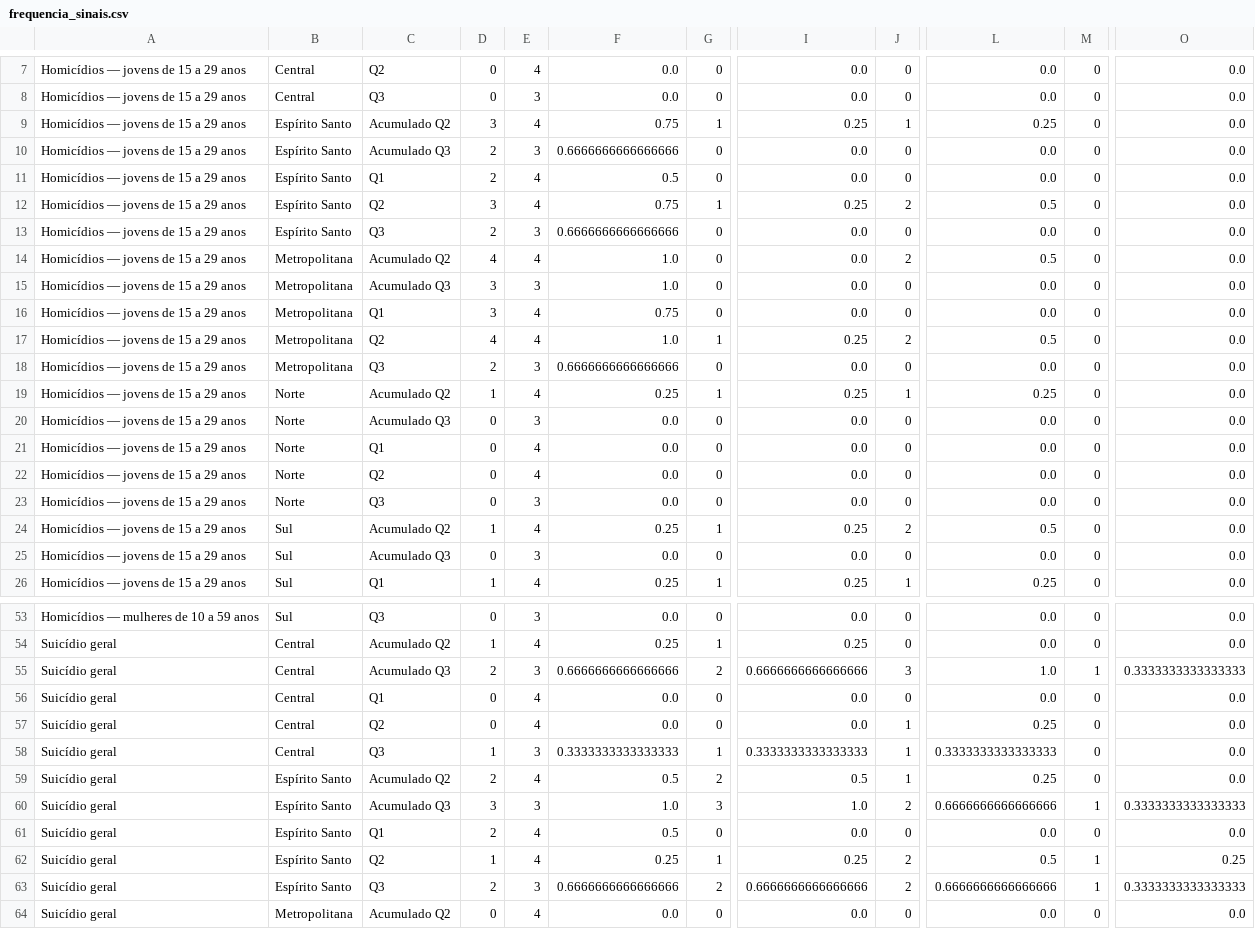
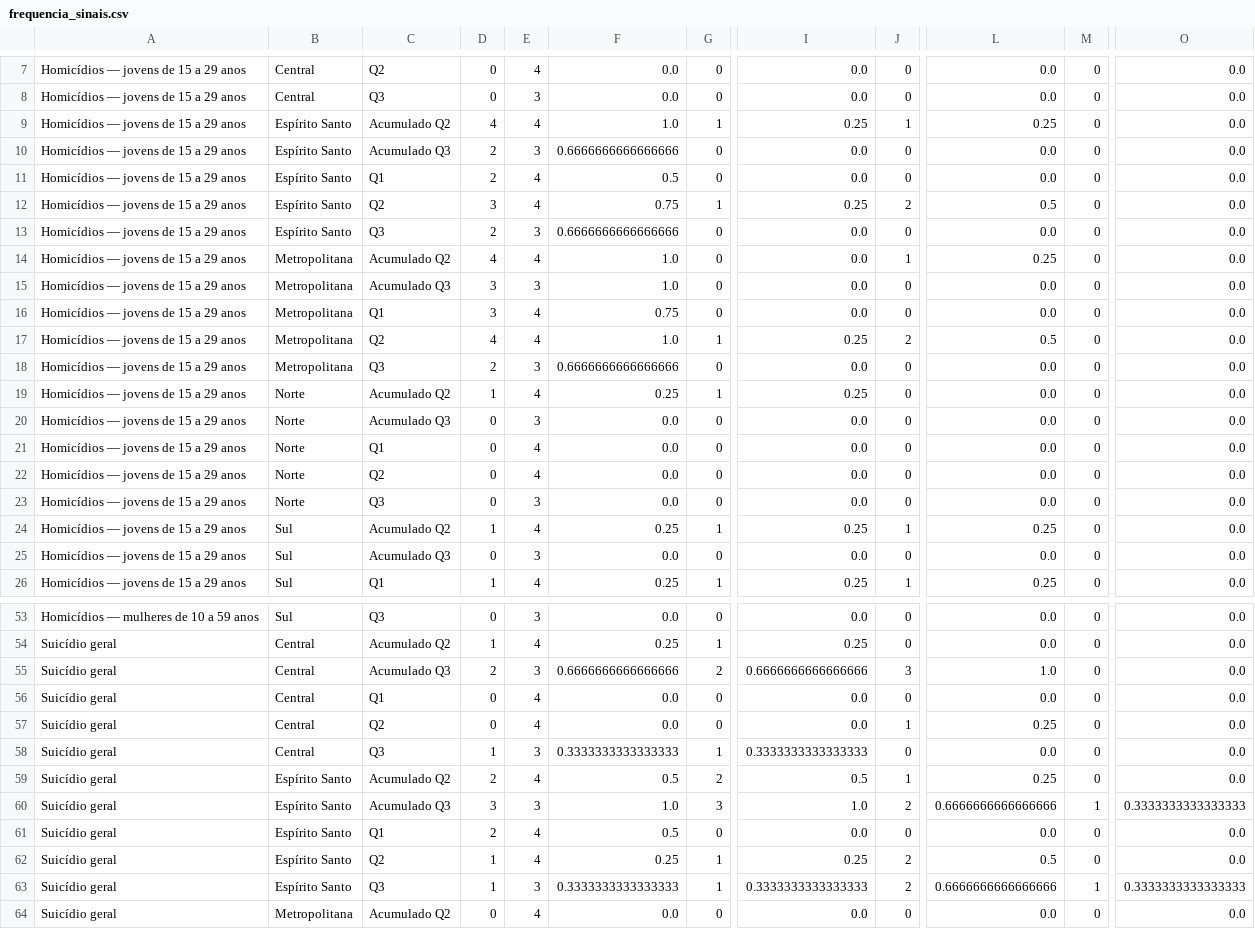
Before and after one commit to danjaca/tcc-indicadores-es, a CSV file: resultados_monitoramento/frequencia_sinais.csv, drawn as a sheet; only a part is shown, gaps mark what is left out; the diff covers the shown part only; the diff names each change by its address in the sheet, - before the commit and + after, or states it on an @@ line.

```diff
--- a/resultados_monitoramento/frequencia_sinais.csv
+++ b/resultados_monitoramento/frequencia_sinais.csv
-D9: 3
+D9: 4
-F9: 0.75
+F9: 1.0
-J14: 2
+J14: 1
-L14: 0.5
+L14: 0.25
-J19: 1
+J19: 0
-L19: 0.25
+L19: 0.0
-J24: 2
+J24: 1
-L24: 0.5
+L24: 0.25
-M55: 1
+M55: 0
-O55: 0.3333333333333333
+O55: 0.0
-J58: 1
+J58: 0
-L58: 0.3333333333333333
+L58: 0.0
-M62: 1
+M62: 0
-O62: 0.25
+O62: 0.0
-D63: 2
+D63: 1
-F63: 0.6666666666666666
+F63: 0.3333333333333333
-G63: 2
+G63: 1
-I63: 0.6666666666666666
+I63: 0.3333333333333333
```
Also changed, not shown: 8 edited cells elsewhere in this file, resultados_monitoramento/avaliacao_simulada.csv, resultados_monitoramento/referencia.csv, 32 other files.
